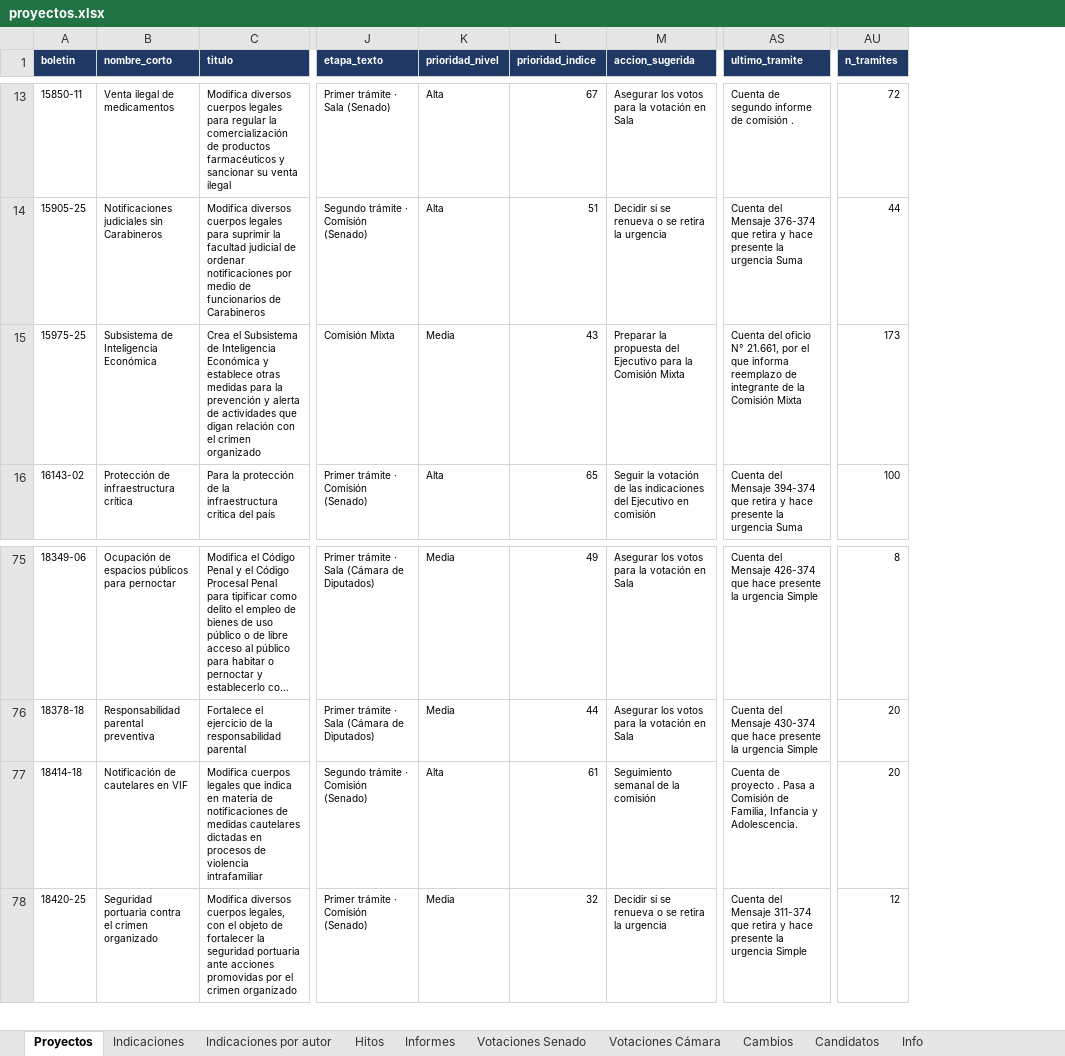
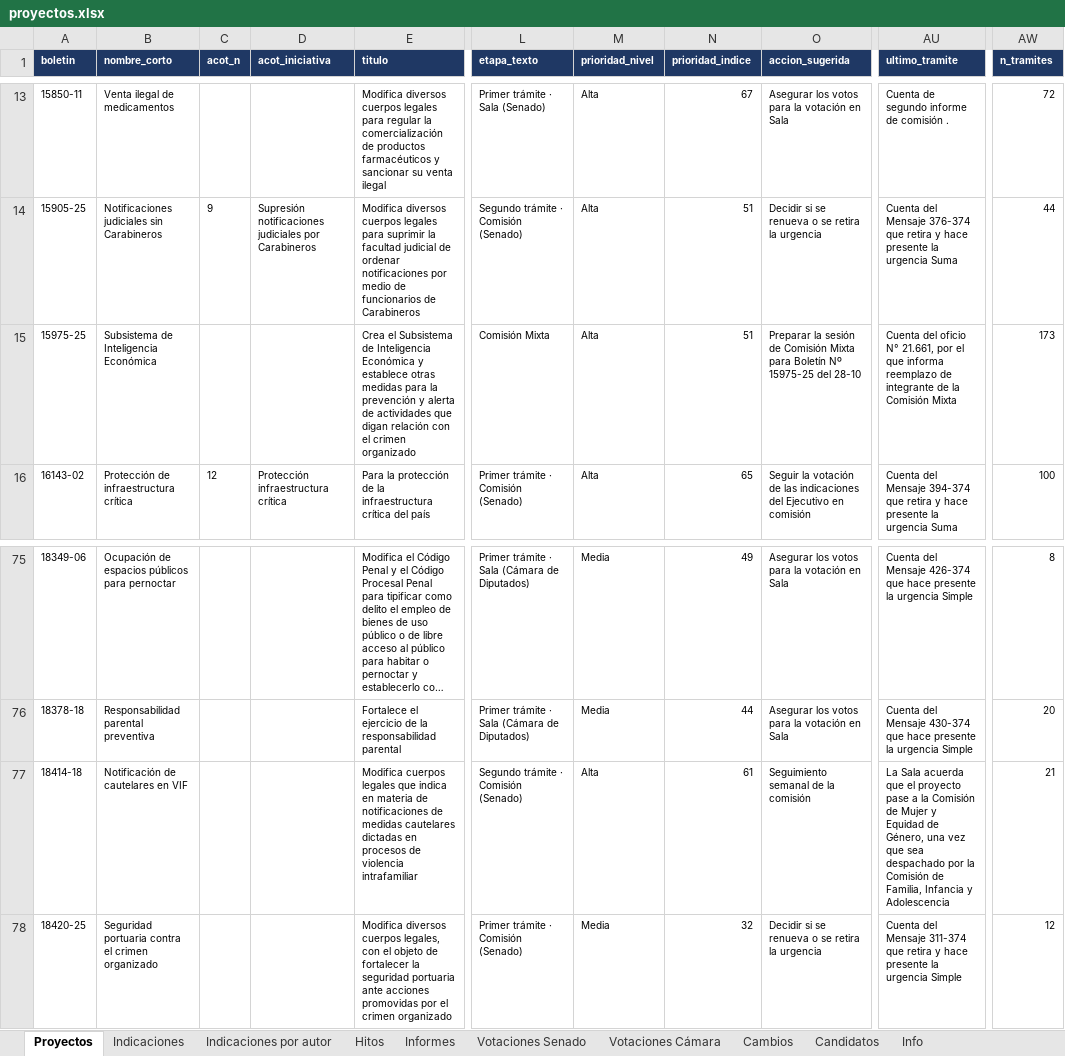
Before and after one commit to AlejandroAvYa/seguimiento-legislativo-seguridad, an Excel workbook: data/proyectos.xlsx, sheet Proyectos, drawn as a sheet; only a part is shown, gaps mark what is left out; long unchanged cells end in …; values as stored, in another font and other column widths than the file's, no borders; addresses are those after the commit; the diff covers the shown part only; the diff names each change by its address in the sheet, - before the commit and + after, or states it on an @@ line.

```diff
--- a/data/proyectos.xlsx (sheet Proyectos)
+++ b/data/proyectos.xlsx (sheet Proyectos)
+column C (acot_n), rows 14-16: 9 |  | 12
+column D (acot_iniciativa), rows 14-16: Supresión notificaciones judiciales por Carabineros |  | Protección infraestructura crítica
-M15 (prioridad_nivel): Media
+M15 (prioridad_nivel): Alta
-N15 (prioridad_indice): 43
+N15 (prioridad_indice): 51
-O15 (accion_sugerida): Preparar la propuesta del Ejecutivo para la Comisión Mixta
+O15 (accion_sugerida): Preparar la sesión de Comisión Mixta para Boletín Nº 15975-25 del 28-10
-AU77 (ultimo_tramite): Cuenta de proyecto . Pasa a Comisión de Familia, Infancia y Adolescencia.
+AU77 (ultimo_tramite): La Sala acuerda que el proyecto pase a la Comisión de Mujer y Equidad de Género, una vez que sea despachado por la Comisión de Familia, Infancia y Adolescencia
-AW77 (n_tramites): 20
+AW77 (n_tramites): 21
```
Also changed, not shown: 28 edited cells elsewhere in this sheet, sheet Cambios, sheet Info, 9 other files.
